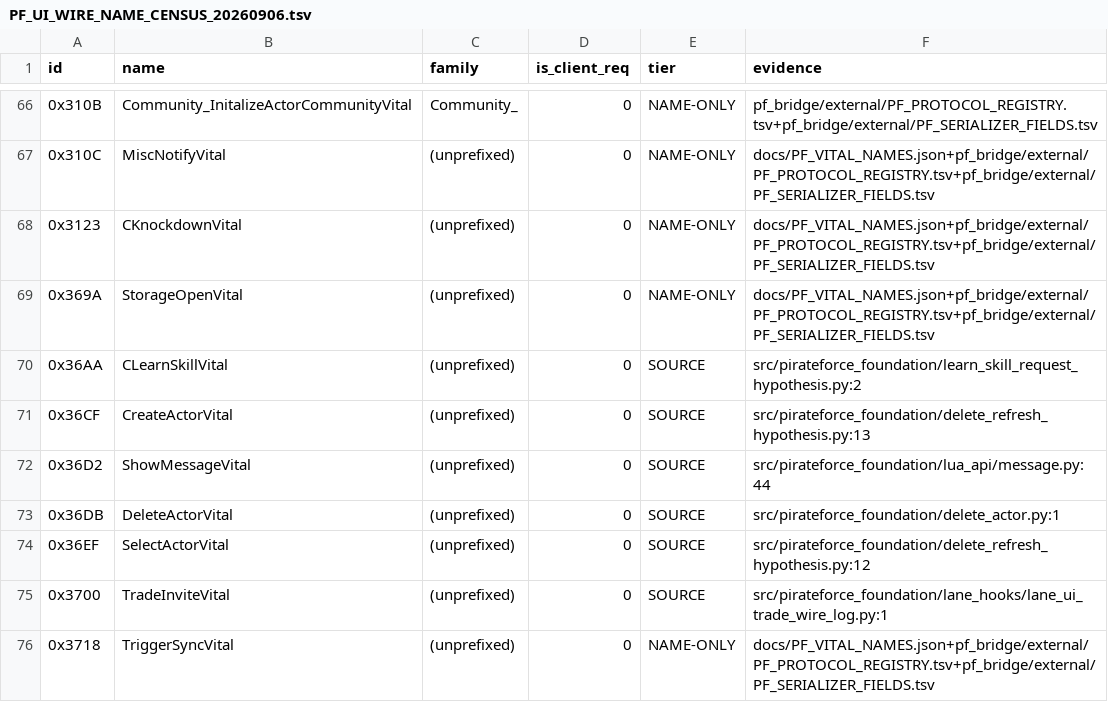
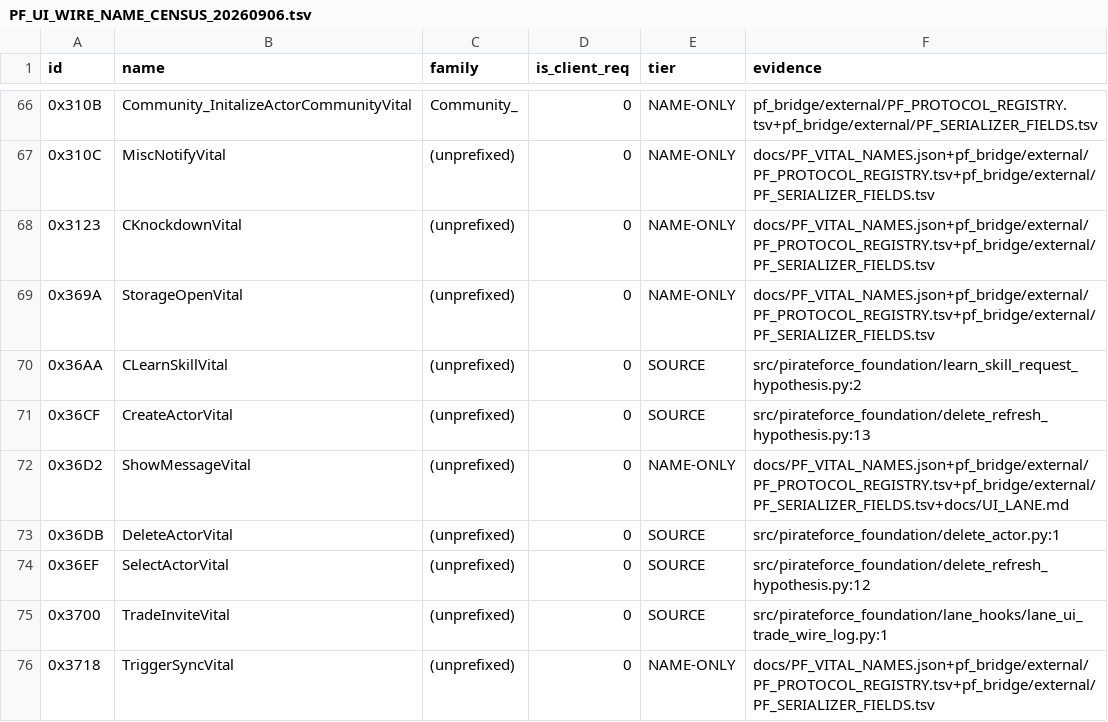
Before and after one commit to panyaasanee/pirate-force-server, a TSV file: reports/PF_UI_WIRE_NAME_CENSUS_20260906.tsv, drawn as a sheet; only a part is shown, gaps mark what is left out.

```diff
--- a/reports/PF_UI_WIRE_NAME_CENSUS_20260906.tsv
+++ b/reports/PF_UI_WIRE_NAME_CENSUS_20260906.tsv
@@ -71,3 +71,3 @@ id	name	family	is_client_req	tier	evidence
 0x36CF	CreateActorVital	(unprefixed)	0	SOURCE	src/pirateforce_foundation/delete_refresh_hypothesis.py:13
-0x36D2	ShowMessageVital	(unprefixed)	0	SOURCE	src/pirateforce_foundation/lua_api/message.py:44
+0x36D2	ShowMessageVital	(unprefixed)	0	NAME-ONLY	docs/PF_VITAL_NAMES.json+pf_bridge/external/PF_PROTOCOL_REGISTRY.tsv+pf_bridge/external/PF_SERIALIZER_FIELDS.tsv+docs/UI_LANE.md
 0x36DB	DeleteActorVital	(unprefixed)	0	SOURCE	src/pirateforce_foundation/delete_actor.py:1
```
Also changed, not shown: 2 other files.
